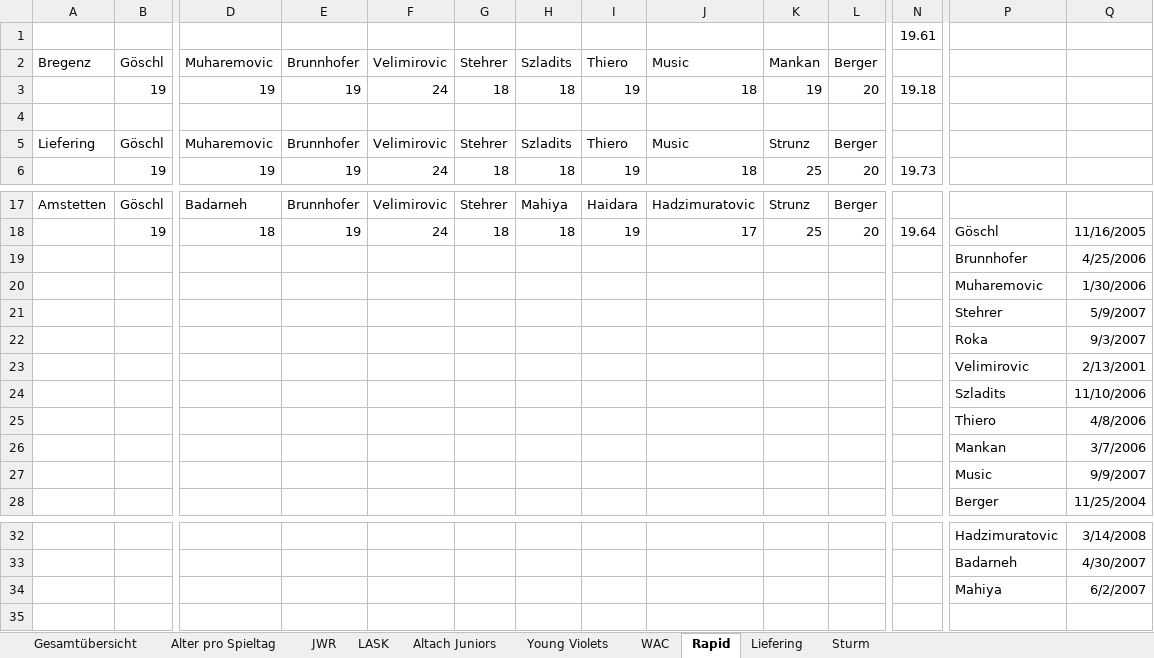
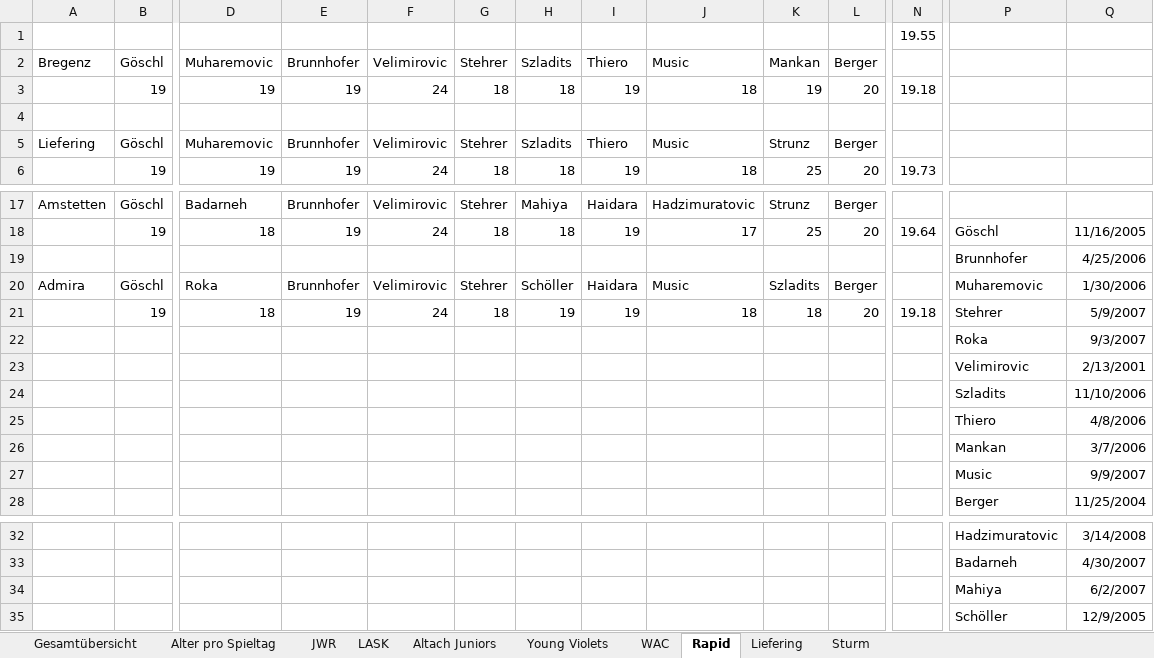
Before and after one commit to mariodemmelbauer/jwr-altersstatistik-dashboard, an Excel workbook: Statistik Altersdurchschnitt.xlsx, sheet Rapid, drawn as a sheet; only a part is shown, gaps mark what is left out; values as stored, in another font and other column widths than the file's, no borders; charts and pictures not drawn; removed rows and columns are numbered as before the commit, all else as after; rows hold the shown columns only; the diff names each change by its address in the sheet, - before the commit and + after, or states it on an @@ line.

```diff
--- a/Statistik Altersdurchschnitt.xlsx (sheet Rapid)
+++ b/Statistik Altersdurchschnitt.xlsx (sheet Rapid)
-N1: 19.61
+N1: 19.55
-row 20:  |  |  |  |  |  |  |  |  |  |  |  | Muharemovic | 1/30/2006
-row 21:  |  |  |  |  |  |  |  |  |  |  |  | Stehrer | 5/9/2007
+row 20: Admira | Göschl | Roka | Brunnhofer | Velimirovic | Stehrer | Schöller | Haidara | Music | Szladits | Berger |  | Muharemovic | 1/30/2006
+row 21:  | 19 | 18 | 19 | 24 | 18 | 19 | 19 | 18 | 18 | 20 | 19.18 | Stehrer | 5/9/2007
+row 35:  |  |  |  |  |  |  |  |  |  |  |  | Schöller | 12/9/2005
```
Also changed, not shown: sheet WAC, sheet Liefering, sheet Young Violets, sheet JWR, sheet Sturm, sheet Alter pro Spieltag, 1 more sheet, charts or pictures, 2 other files.
